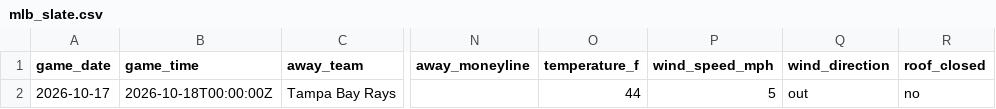
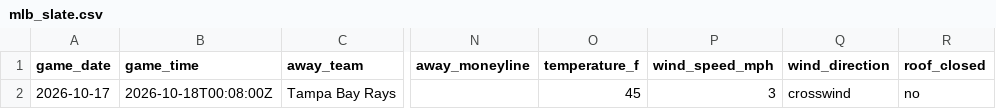
Before and after one commit to ceddto100/Kelly-s-Criterion-calculator, a CSV file: frontend/public/stats/mlb/mlb_slate.csv, drawn as a sheet; only a part is shown, gaps mark what is left out; the diff names each change by its address in the sheet, - before the commit and + after, or states it on an @@ line.

```diff
--- a/frontend/public/stats/mlb/mlb_slate.csv
+++ b/frontend/public/stats/mlb/mlb_slate.csv
-B2 (game_time): 2026-10-18T00:00:00Z
+B2 (game_time): 2026-10-18T00:08:00Z
-O2 (temperature_f): 44
+O2 (temperature_f): 45
-P2 (wind_speed_mph): 5
+P2 (wind_speed_mph): 3
-Q2 (wind_direction): out
+Q2 (wind_direction): crosswind
```
Also changed, not shown: frontend/public/stats/nhl/nhl_pk.csv, frontend/public/stats/nhl/nhl_pp.csv, 14 other files.
